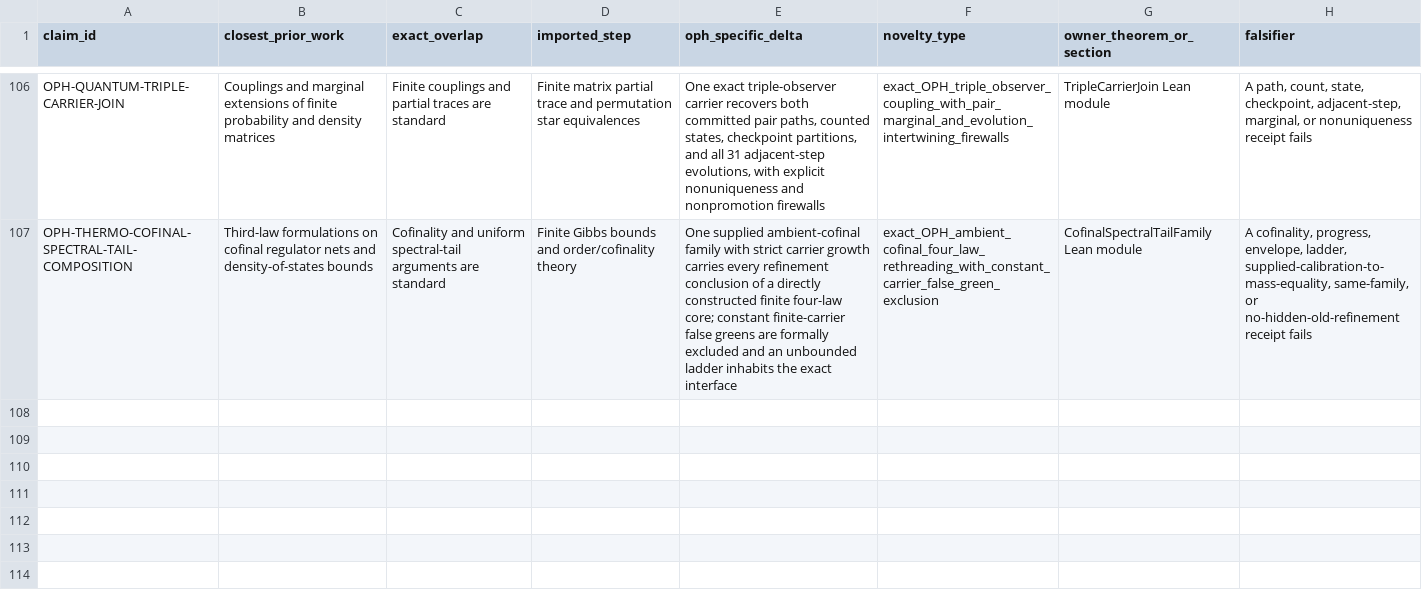
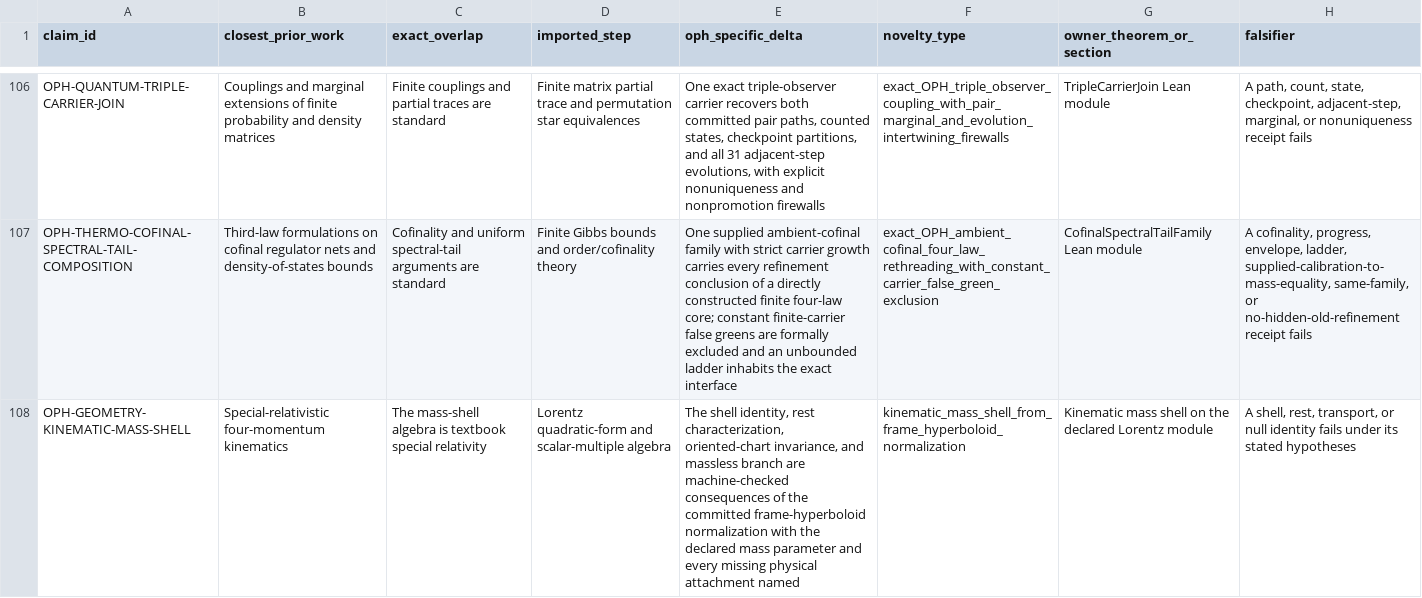
Before and after one commit to FloatingPragma/observer-patch-holography, a CSV file: claims/novelty_matrix.csv, drawn as a sheet; only a part is shown, gaps mark what is left out; the diff names each change by its address in the sheet, - before the commit and + after, or states it on an @@ line.

```diff
--- a/claims/novelty_matrix.csv
+++ b/claims/novelty_matrix.csv
+row 108: OPH-GEOMETRY-KINEMATIC-MASS-SHELL | Special-relativistic four-momentum kinematics | The mass-shell algebra is textbook special relativity | Lorentz quadratic-form and scalar-multiple algebra | The shell identity, rest characterization, oriented-chart invariance, and massless branch are machine-checked consequences of the committed frame-hyperboloid normalization with the declared mass parameter and every missing physical attachment named | kinematic_mass_shell_from_frame_hyperboloid_normalization | Kinematic mass shell on the declared Lorentz module | A shell, rest, transport, or null identity fails under its stated hypotheses
```
Also changed, not shown: claims/falsification_matrix.csv, 11 other files.
